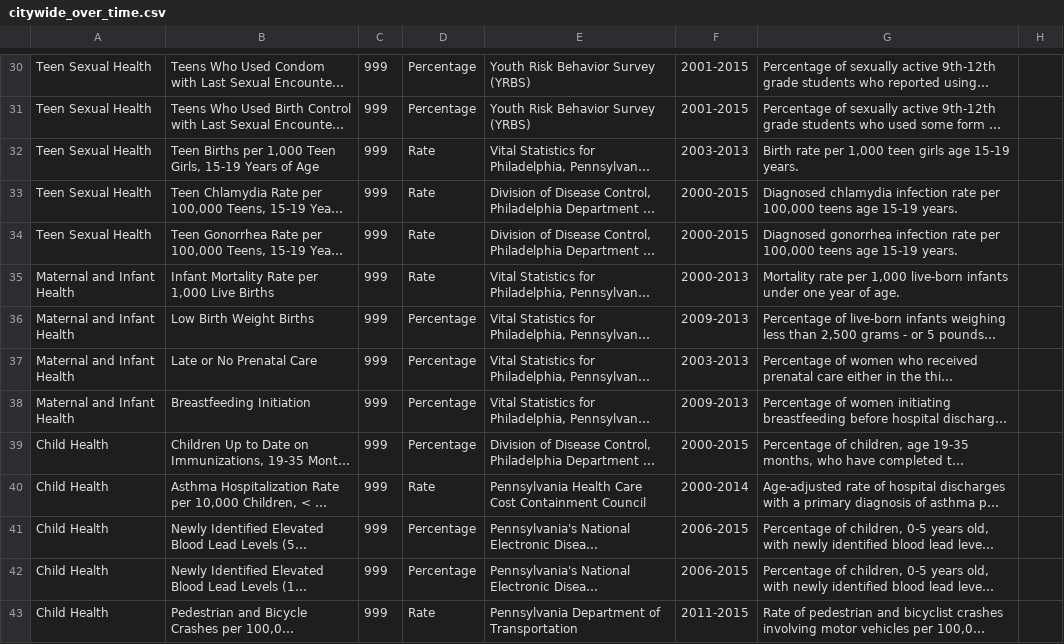
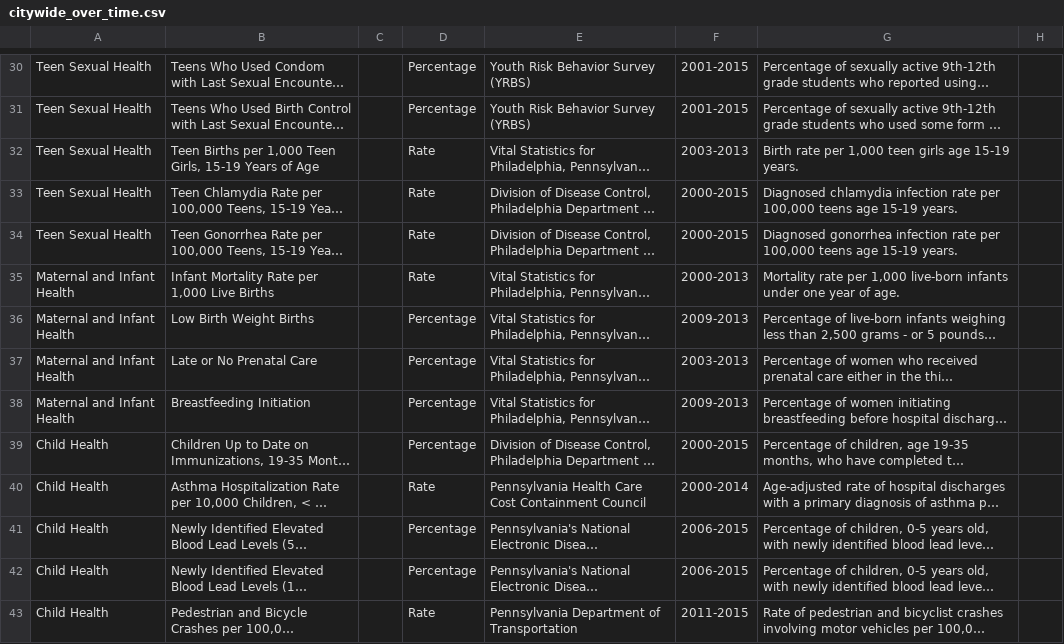
Before and after one commit to timwis/sheetstat, a CSV file: _data/2016/citywide_over_time.csv, drawn as a sheet; only a part is shown, gaps mark what is left out; long unchanged cells end in …; the diff covers the shown part only; the diff names each change by its address in the sheet, - before the commit and + after, or states it on an @@ line.

```diff
--- a/_data/2016/citywide_over_time.csv
+++ b/_data/2016/citywide_over_time.csv
-C30:C43: 999
+C30:C43: (empty)
```
Also changed, not shown: 58 edited cells elsewhere in this file.
